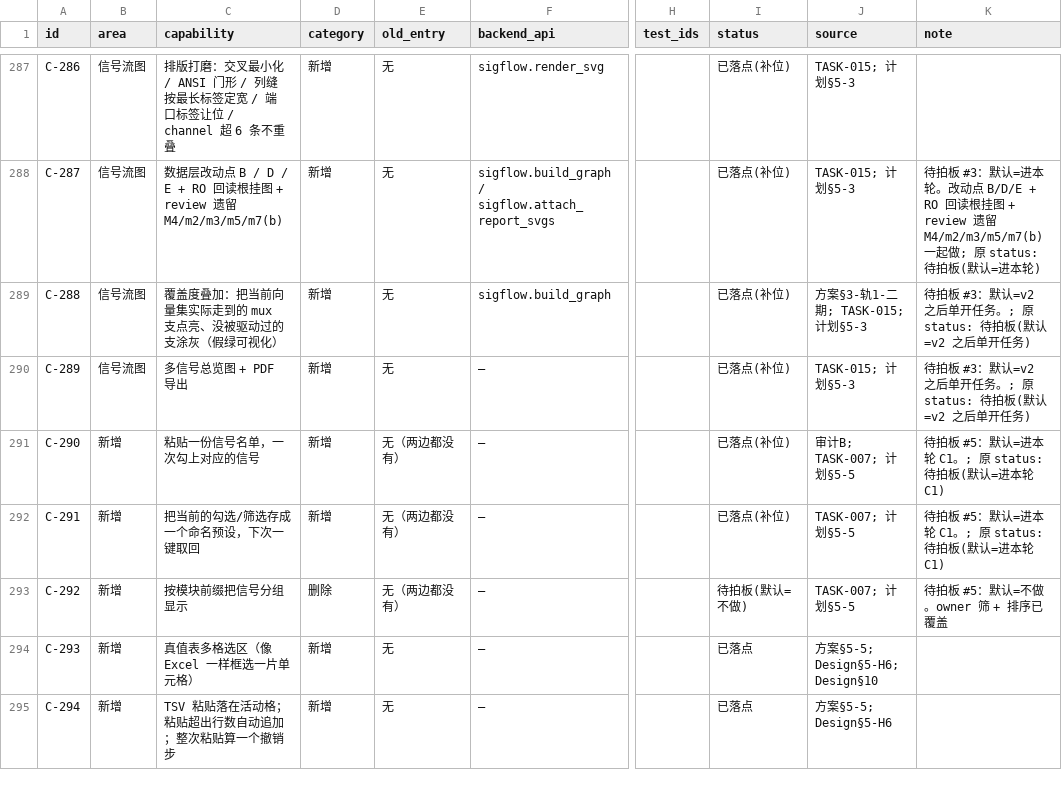
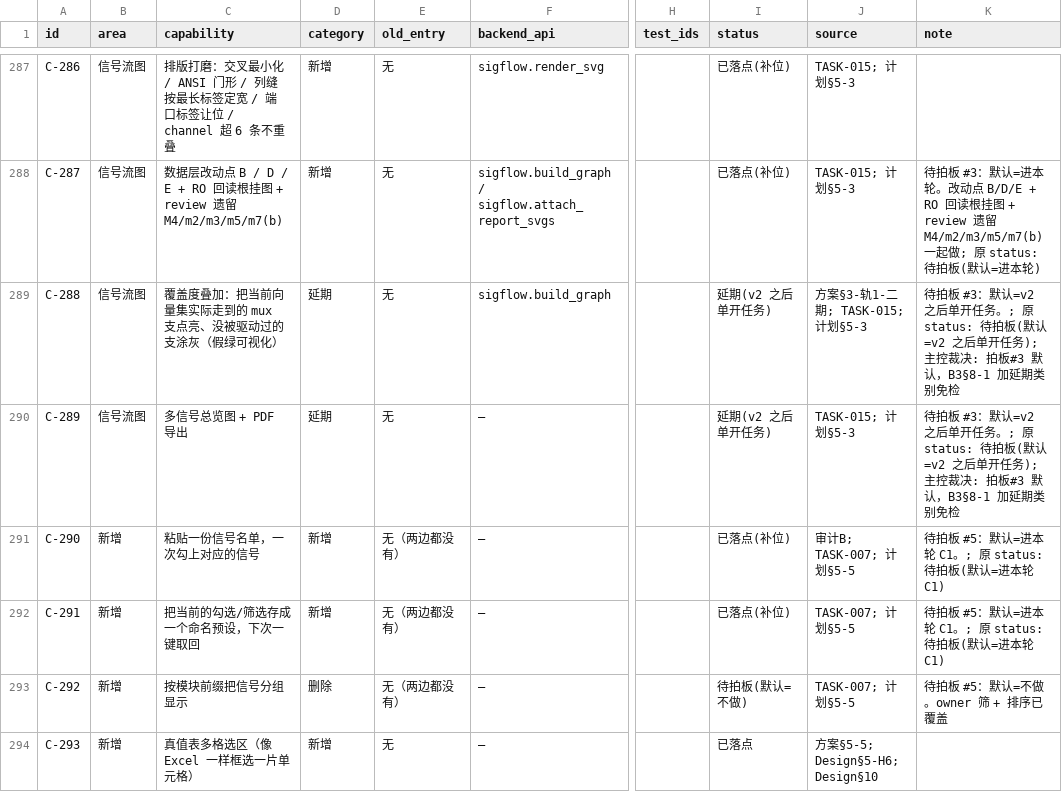
Before and after one commit to weisbert/Dreg_verify, a CSV file: docs/GUI_v2_能力契约.csv, drawn as a sheet; only a part is shown, gaps mark what is left out; the shorter side is filled out with more unchanged rows; the diff names each change by its address in the sheet, - before the commit and + after, or states it on an @@ line.

```diff
--- a/docs/GUI_v2_能力契约.csv
+++ b/docs/GUI_v2_能力契约.csv
-D289:D290 (category): 新增
+D289:D290 (category): 延期
-I289:I290 (status): 已落点(补位)
+I289:I290 (status): 延期(v2 之后单开任务)
-K289:K290 (note): …单开任务)
+K289:K290 (note): …单开任务); 主控裁决: 拍板#3 默认，B3§8-1 加延期类别免检
```
Also changed, not shown: 9 other files.
